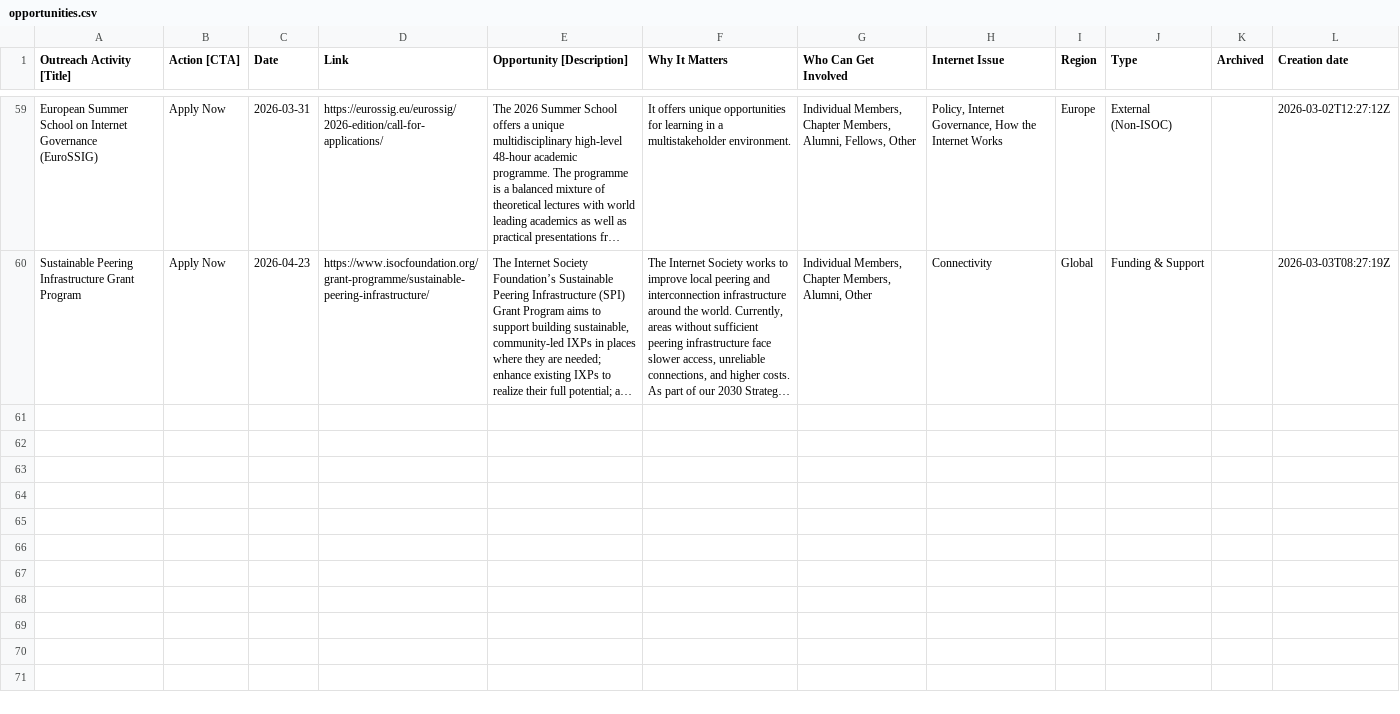
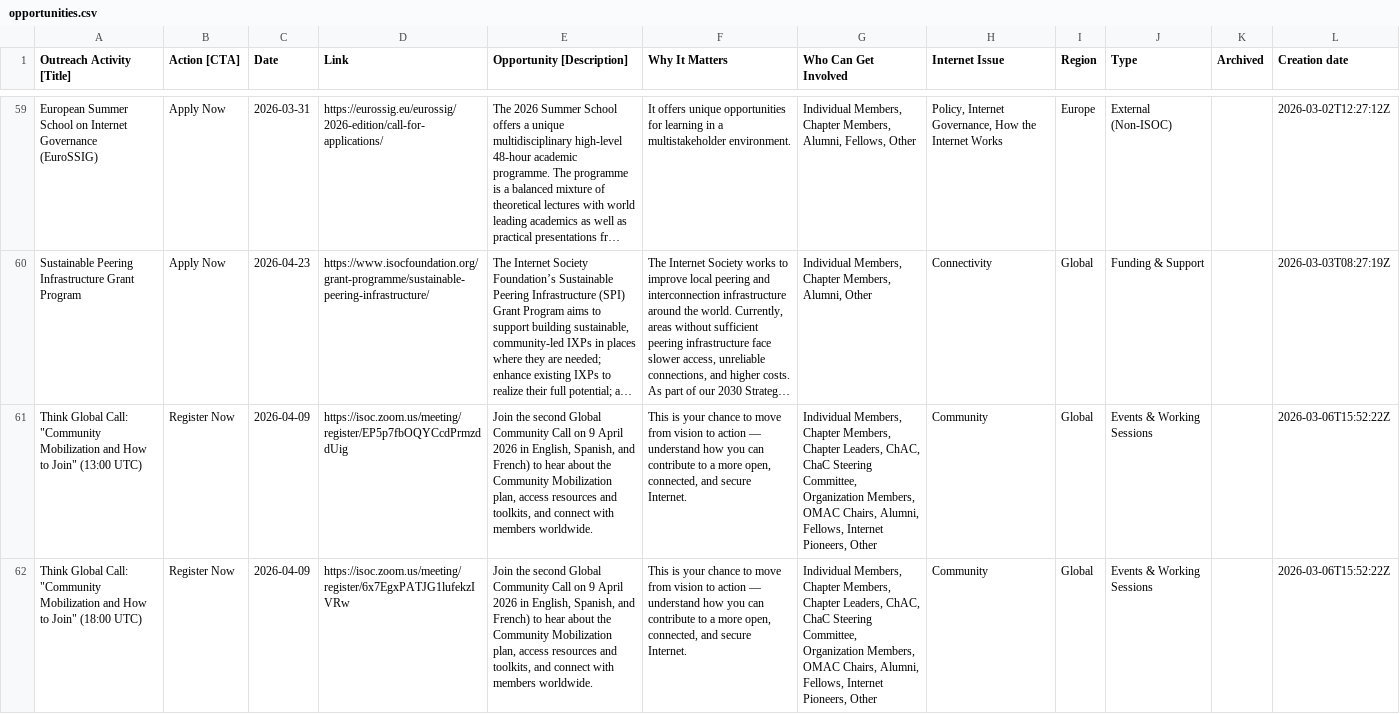
Before and after one commit to InternetSociety/community-opportunities, a CSV file: data/opportunities.csv, drawn as a sheet; only a part is shown, gaps mark what is left out; long unchanged cells end in …; the diff names each change by its address in the sheet, - before the commit and + after, or states it on an @@ line.

```diff
--- a/data/opportunities.csv
+++ b/data/opportunities.csv
+row 61: Think Global Call: "Community Mobilization and How to Join" (13:00 UTC) | Register Now | 2026-04-09 | https://isoc.zoom.us/meeting/register/EP5p7fbOQYCcdPrmzddUig | Join the second Global Community Call on 9 April 2026 in English, Spanish, and French) to hear about the Community Mobilization plan, access resources and toolkits, and connect with members worldwide. | This is your chance to move from vision to action — understand how you can contribute to a more open, connected, and secure Internet. | Individual Members, Chapter Members, Chapter Leaders, ChAC, ChaC Steering Committee, Organization Members, OMAC Chairs, Alumni, Fellows, Internet Pioneers, Other | Community | Global | Events & Working Sessions |  | 2026-03-06T15:52:22Z
+row 62: Think Global Call: "Community Mobilization and How to Join" (18:00 UTC) | Register Now | 2026-04-09 | https://isoc.zoom.us/meeting/register/6x7EgxPATJG1lufekzIVRw | Join the second Global Community Call on 9 April 2026 in English, Spanish, and French) to hear about the Community Mobilization plan, access resources and toolkits, and connect with members worldwide. | This is your chance to move from vision to action — understand how you can contribute to a more open, connected, and secure Internet. | Individual Members, Chapter Members, Chapter Leaders, ChAC, ChaC Steering Committee, Organization Members, OMAC Chairs, Alumni, Fellows, Internet Pioneers, Other | Community | Global | Events & Working Sessions |  | 2026-03-06T15:52:22Z
```
Also changed, not shown: 1 other file.
